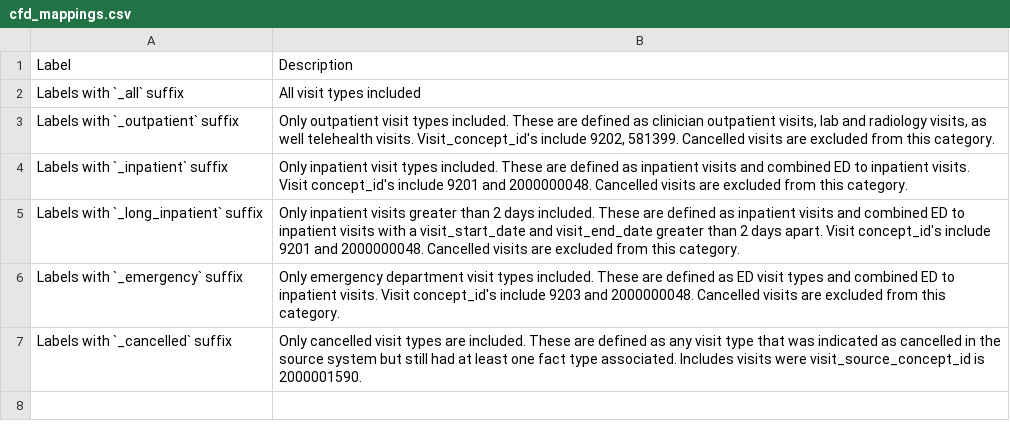
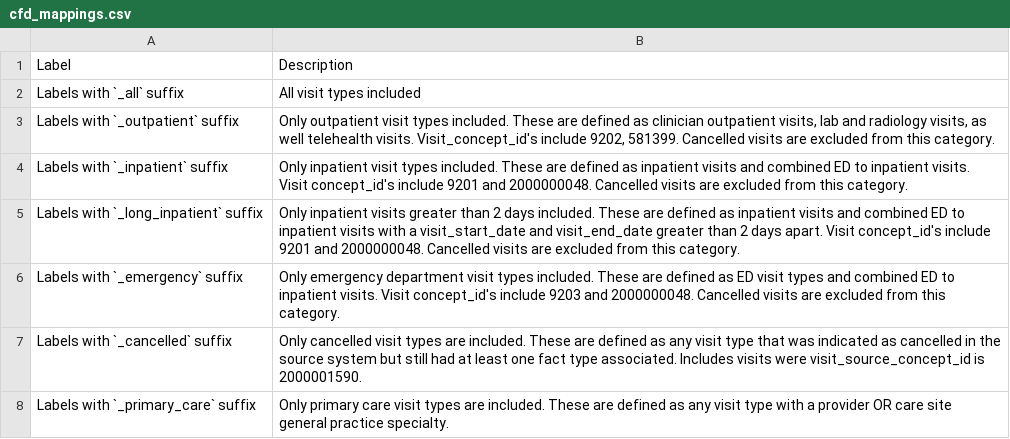
Before and after one commit to PEDSnet/pedsnet_ndq, a CSV file: specs/cfd_mappings.csv, drawn as a sheet; the diff names each change by its address in the sheet, - before the commit and + after, or states it on an @@ line.

```diff
--- a/specs/cfd_mappings.csv
+++ b/specs/cfd_mappings.csv
+row 8: Labels with `_primary_care` suffix | Only primary care visit types are included. These are defined as any visit type with a provider OR care site general practice specialty.
```
Also changed, not shown: specs/pedsnet_cfd_table.csv, specs/pedsnet_dc_table.csv, 10 other files.
